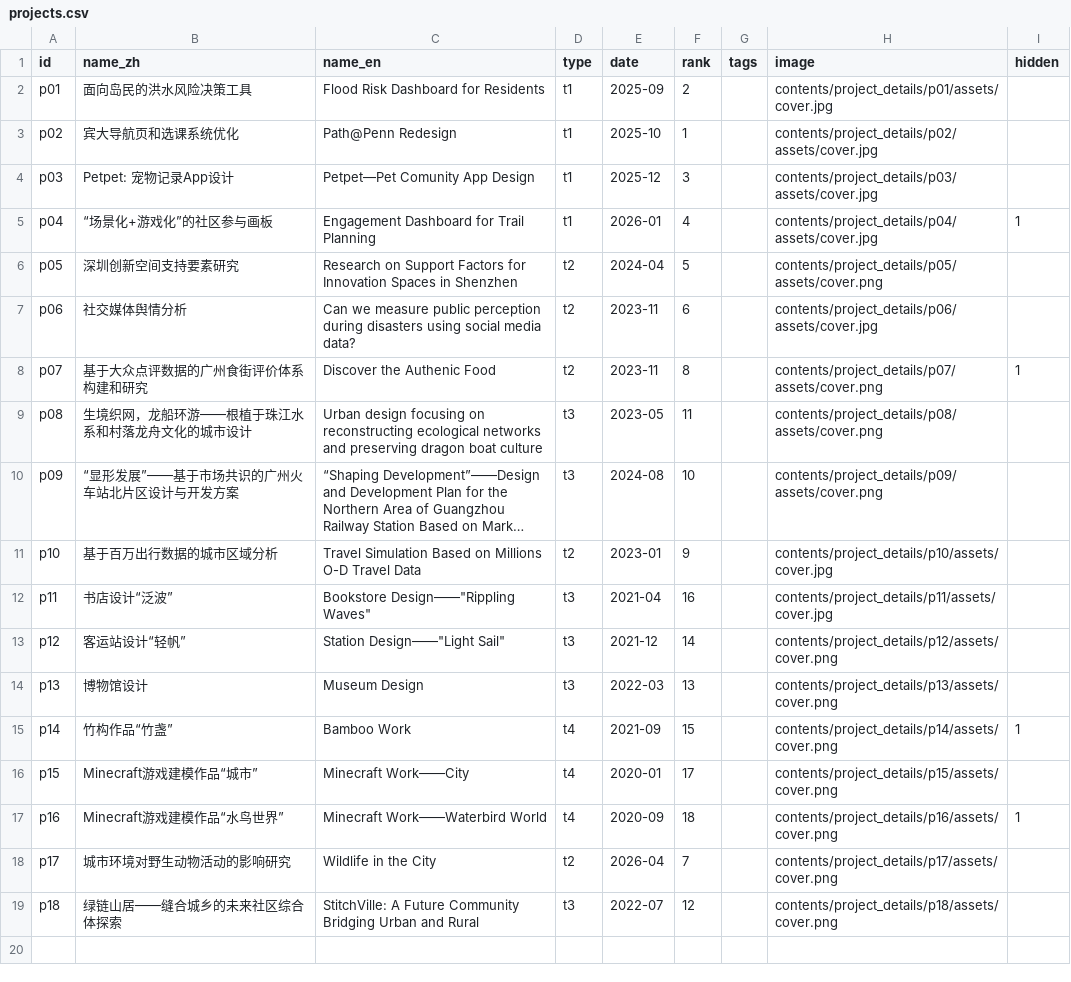
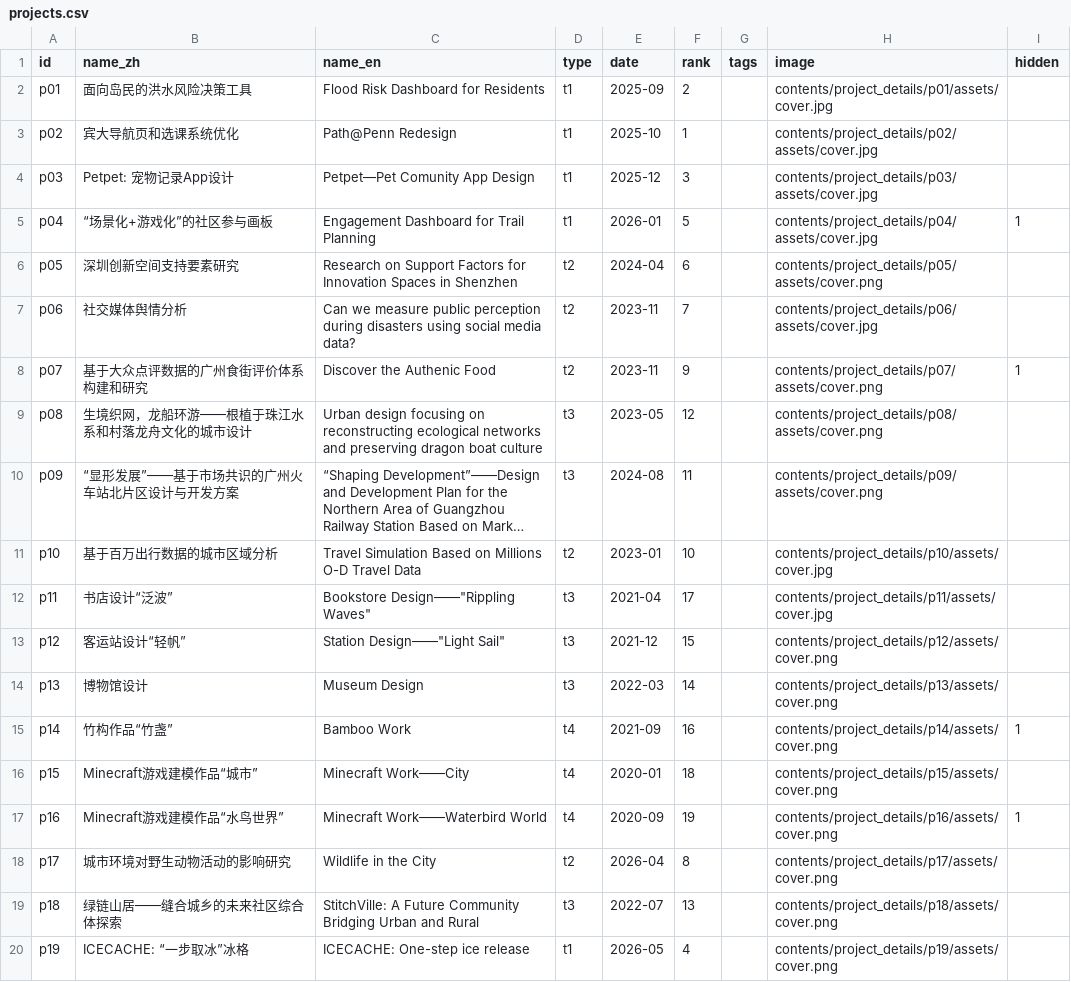
Before and after one commit to CenJinHeng/web, a CSV file: contents/assets/projects.csv, drawn as a sheet; long unchanged cells end in …; the diff names each change by its address in the sheet, - before the commit and + after, or states it on an @@ line.

Commit message:
contents

```diff
--- a/contents/assets/projects.csv
+++ b/contents/assets/projects.csv
-F5 (rank): 4
+F5 (rank): 5
-F6 (rank): 5
+F6 (rank): 6
-F7 (rank): 6
+F7 (rank): 7
-F8 (rank): 8
+F8 (rank): 9
-F9 (rank): 11
+F9 (rank): 12
-F10 (rank): 10
+F10 (rank): 11
-F11 (rank): 9
+F11 (rank): 10
-F12 (rank): 16
+F12 (rank): 17
-F13 (rank): 14
+F13 (rank): 15
-F14 (rank): 13
+F14 (rank): 14
-F15 (rank): 15
+F15 (rank): 16
-F16 (rank): 17
+F16 (rank): 18
-F17 (rank): 18
+F17 (rank): 19
-F18 (rank): 7
+F18 (rank): 8
-F19 (rank): 12
+F19 (rank): 13
+row 20: p19 | ICECACHE: “一步取冰”冰格 | ICECACHE: One-step ice release | t1 | 2026-05 | 4 |  | contents/project_details/p19/assets/cover.png
```
Also changed, not shown: 17 other files.
